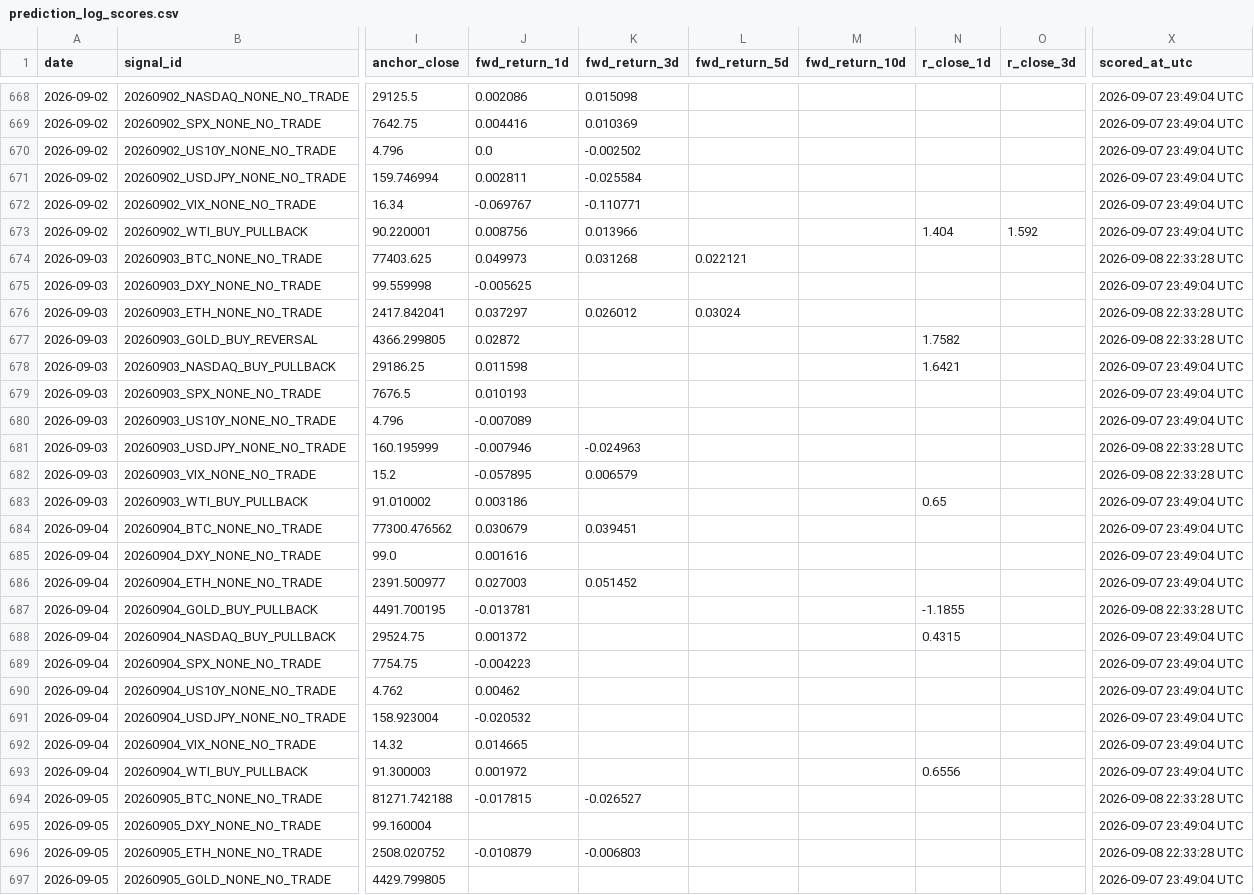
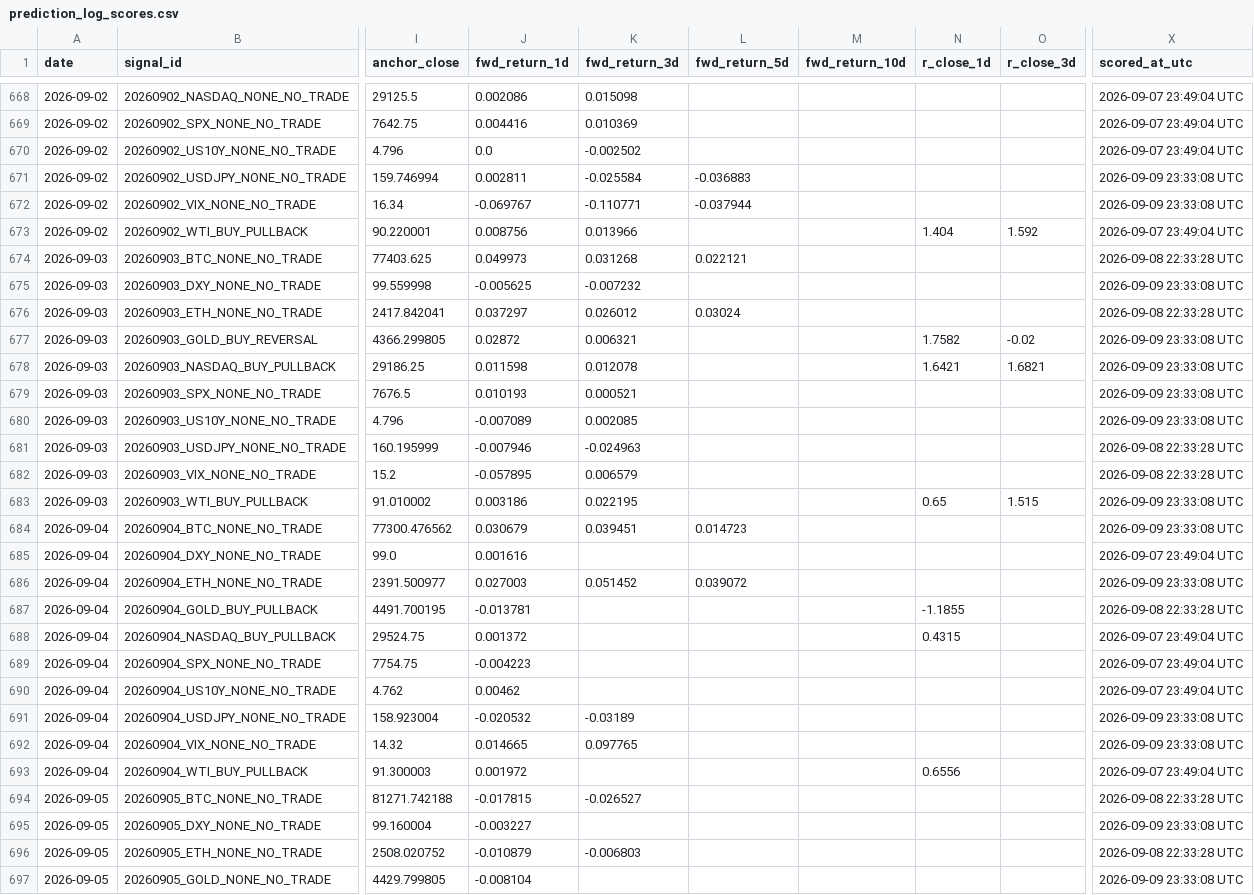
Before and after one commit to Tadaim2tk/tactical-swing-os, a CSV file: data/prediction_log_scores.csv, drawn as a sheet; only a part is shown, gaps mark what is left out; the diff covers the shown part only; the diff names each change by its address in the sheet, - before the commit and + after, or states it on an @@ line.

```diff
--- a/data/prediction_log_scores.csv
+++ b/data/prediction_log_scores.csv
-L671 (fwd_return_5d): (empty)
+L671 (fwd_return_5d): -0.036883
-X671:X672 (scored_at_utc): 2026-09-07 23:49:04 UTC
+X671:X672 (scored_at_utc): 2026-09-09 23:33:08 UTC
-L672 (fwd_return_5d): (empty)
+L672 (fwd_return_5d): -0.037944
-K675 (fwd_return_3d): (empty)
+K675 (fwd_return_3d): -0.007232
-X675 (scored_at_utc): 2026-09-07 23:49:04 UTC
+X675 (scored_at_utc): 2026-09-09 23:33:08 UTC
-K677 (fwd_return_3d): (empty)
+K677 (fwd_return_3d): 0.006321
-O677 (r_close_3d): (empty)
+O677 (r_close_3d): -0.02
-X677 (scored_at_utc): 2026-09-08 22:33:28 UTC
+X677 (scored_at_utc): 2026-09-09 23:33:08 UTC
-K678 (fwd_return_3d): (empty)
+K678 (fwd_return_3d): 0.012078
-O678 (r_close_3d): (empty)
+O678 (r_close_3d): 1.6821
-X678:X680 (scored_at_utc): 2026-09-07 23:49:04 UTC
+X678:X680 (scored_at_utc): 2026-09-09 23:33:08 UTC
-K679 (fwd_return_3d): (empty)
+K679 (fwd_return_3d): 0.000521
-K680 (fwd_return_3d): (empty)
+K680 (fwd_return_3d): 0.002085
-K683 (fwd_return_3d): (empty)
+K683 (fwd_return_3d): 0.022195
-O683 (r_close_3d): (empty)
+O683 (r_close_3d): 1.515
-X683:X684 (scored_at_utc): 2026-09-07 23:49:04 UTC
+X683:X684 (scored_at_utc): 2026-09-09 23:33:08 UTC
-L684 (fwd_return_5d): (empty)
+L684 (fwd_return_5d): 0.014723
-L686 (fwd_return_5d): (empty)
+L686 (fwd_return_5d): 0.039072
-X686 (scored_at_utc): 2026-09-07 23:49:04 UTC
+X686 (scored_at_utc): 2026-09-09 23:33:08 UTC
-K691 (fwd_return_3d): (empty)
+K691 (fwd_return_3d): -0.03189
-X691:X692 (scored_at_utc): 2026-09-07 23:49:04 UTC
+X691:X692 (scored_at_utc): 2026-09-09 23:33:08 UTC
-K692 (fwd_return_3d): (empty)
+K692 (fwd_return_3d): 0.097765
-J695 (fwd_return_1d): (empty)
+J695 (fwd_return_1d): -0.003227
-X695 (scored_at_utc): 2026-09-07 23:49:04 UTC
+X695 (scored_at_utc): 2026-09-09 23:33:08 UTC
-J697 (fwd_return_1d): (empty)
+J697 (fwd_return_1d): -0.008104
-X697 (scored_at_utc): 2026-09-07 23:49:04 UTC
+X697 (scored_at_utc): 2026-09-09 23:33:08 UTC
```
Also changed, not shown: 122 edited cells elsewhere in this file, data/execution_simulation.csv, data/generated_signal_log.csv, 3 other files.
